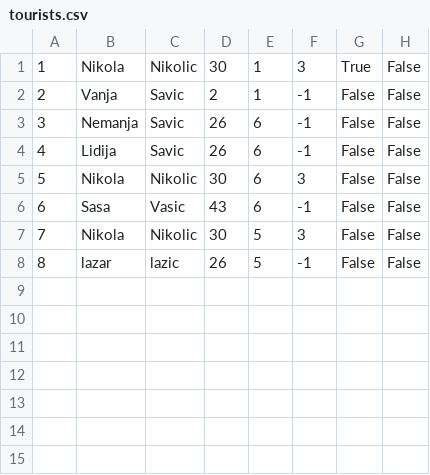
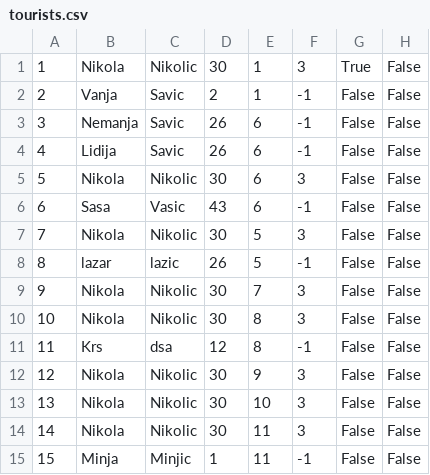
Before and after one commit to kzi-nastava/sims-ra-2024-group-2-team-d, a CSV file: Resources/Data/tourists.csv, drawn as a sheet; the diff names each change by its address in the sheet, - before the commit and + after, or states it on an @@ line.

```diff
--- a/Resources/Data/tourists.csv
+++ b/Resources/Data/tourists.csv
+row 9: 9 | Nikola | Nikolic | 30 | 7 | 3 | False | False
+row 10: 10 | Nikola | Nikolic | 30 | 8 | 3 | False | False
+row 11: 11 | Krs | dsa | 12 | 8 | -1 | False | False
+row 12: 12 | Nikola | Nikolic | 30 | 9 | 3 | False | False
+row 13: 13 | Nikola | Nikolic | 30 | 10 | 3 | False | False
+row 14: 14 | Nikola | Nikolic | 30 | 11 | 3 | False | False
+row 15: 15 | Minja | Minjic | 1 | 11 | -1 | False | False
```
Also changed, not shown: Resources/Data/tourInstance.csv, 14 other files.
